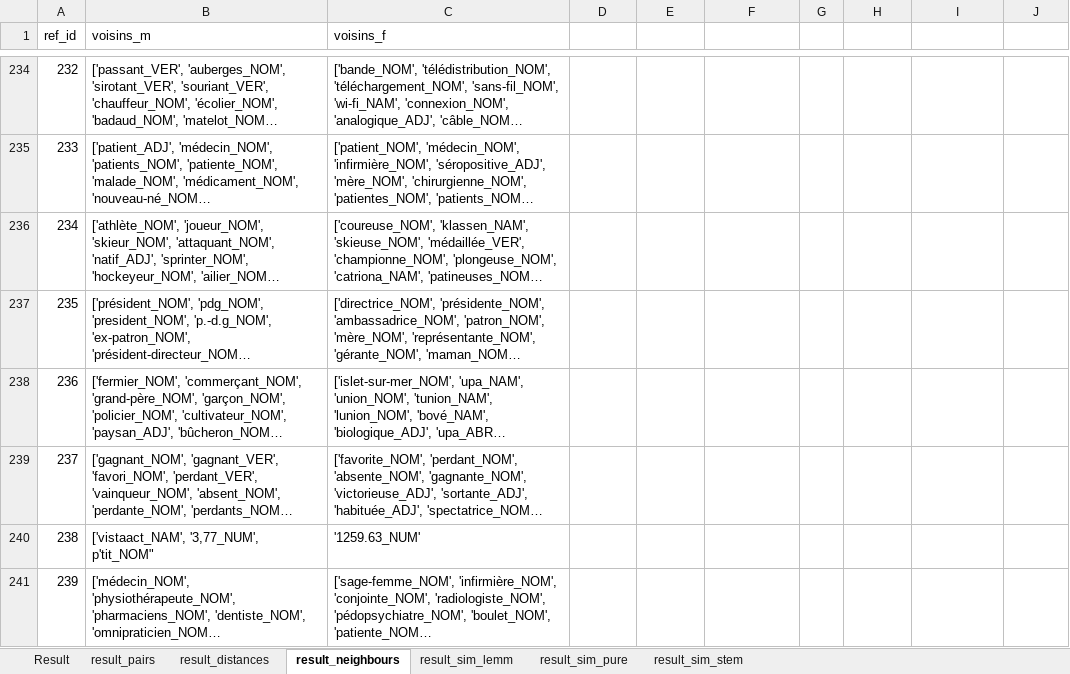
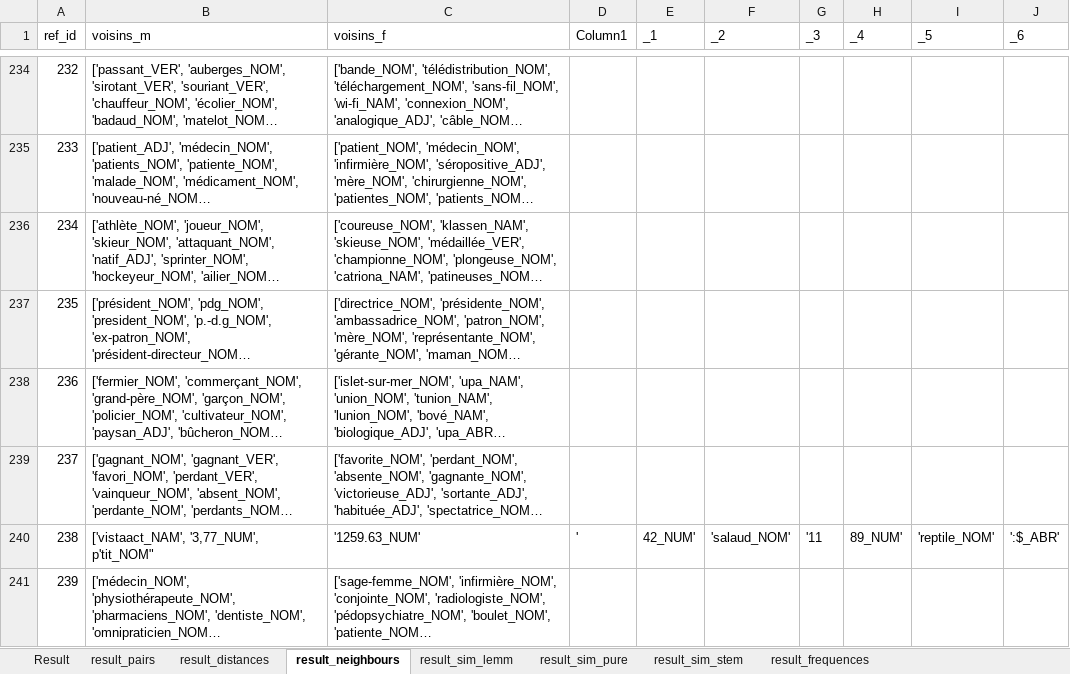
Before and after one commit to laura-salas/IFT3150-Projet-Info, an Excel workbook: TRAITEMENT/MODEL/Resultats.xlsx, sheet result_neighbours, drawn as a sheet; only a part is shown, gaps mark what is left out; long unchanged cells end in …; values as stored, in another font and other column widths than the file's, no borders; table styles not drawn; the diff covers the shown part only; the diff names each change by its address in the sheet, - before the commit and + after, or states it on an @@ line.

```diff
--- a/TRAITEMENT/MODEL/Resultats.xlsx (sheet result_neighbours)
+++ b/TRAITEMENT/MODEL/Resultats.xlsx (sheet result_neighbours)
+sheet tab: result_frequences
-D1: (empty)
+D1: Column1
-E1: (empty)
+E1: _1
-F1: (empty)
+F1: _2
-G1: (empty)
+G1: _3
-H1: (empty)
+H1: _4
-I1: (empty)
+I1: _5
-J1: (empty)
+J1: _6
-D240 (Column1): (empty)
+D240 (Column1): '
-E240 (_1): (empty)
+E240 (_1): 42_NUM'
-F240 (_2): (empty)
+F240 (_2): 'salaud_NOM'
-G240 (_3): (empty)
+G240 (_3): '11
-H240 (_4): (empty)
+H240 (_4): 89_NUM'
-I240 (_5): (empty)
+I240 (_5): 'reptile_NOM'
-J240 (_6): (empty)
+J240 (_6): ':$_ABR'
```
Also changed, not shown: 41 edited cells elsewhere in this sheet, sheet Result, sheet result_distances, sheet result_pairs, other sheet tabs, formulas that keep their value, 14 other files.
